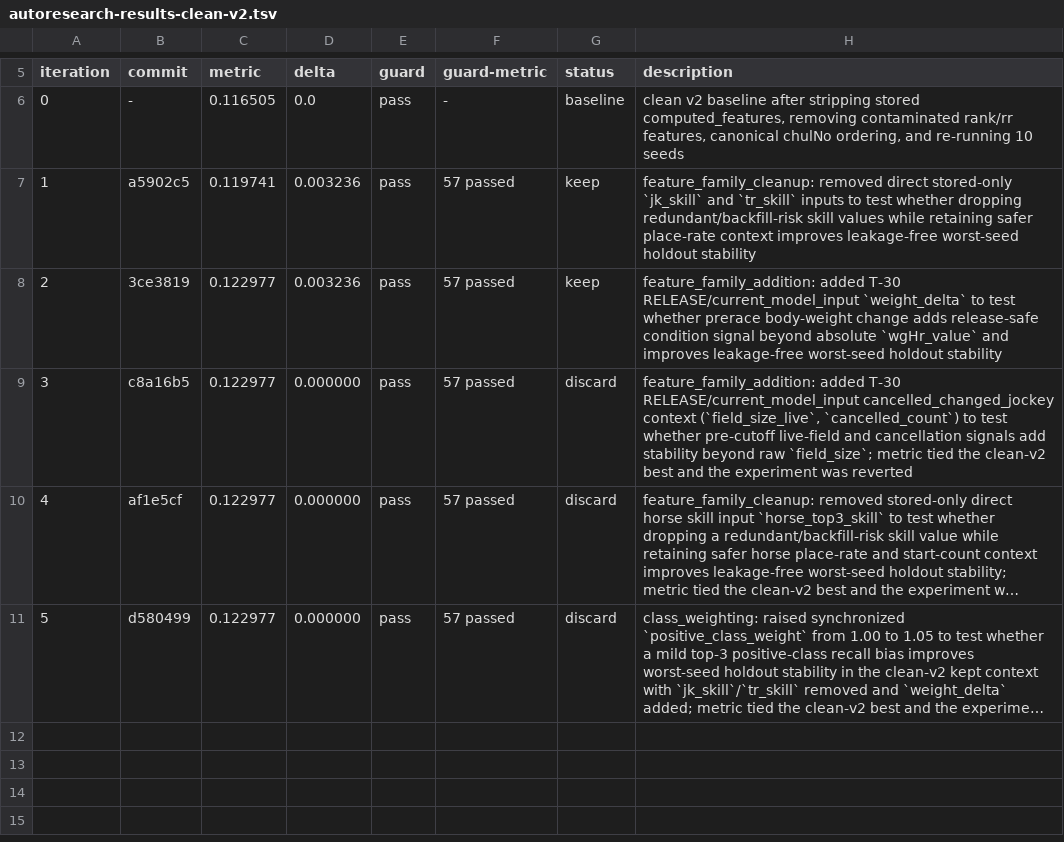
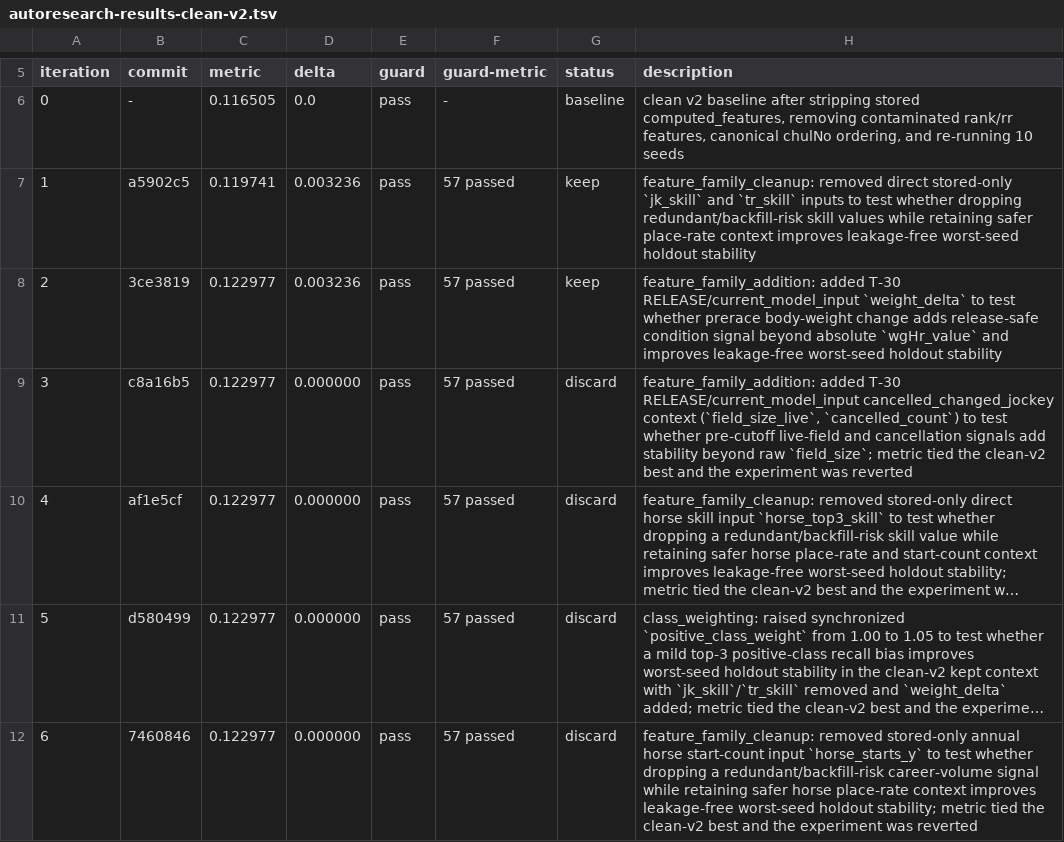
Before and after one commit to coyaSONG/kra-analysis, a TSV file: autoresearch-results-clean-v2.tsv, drawn as a sheet; only a part is shown, gaps mark what is left out; long unchanged cells end in …; the diff names each change by its address in the sheet, - before the commit and + after, or states it on an @@ line.

Commit message:
chore(autoresearch): log iteration 6 horse starts discard

```diff
--- a/autoresearch-results-clean-v2.tsv
+++ b/autoresearch-results-clean-v2.tsv
+row 12: 6 | 7460846 | 0.122977 | 0.000000 | pass | 57 passed | discard | feature_family_cleanup: removed stored-only annual horse start-count input `horse_starts_y` to test whether dropping a redundant/backfill-risk career-volume signal while retaining safer horse place-rate context improves leakage-free worst-seed holdout stability; metric tied the clean-v2 best and the experiment was reverted
```
Also changed, not shown: 1 other file.
